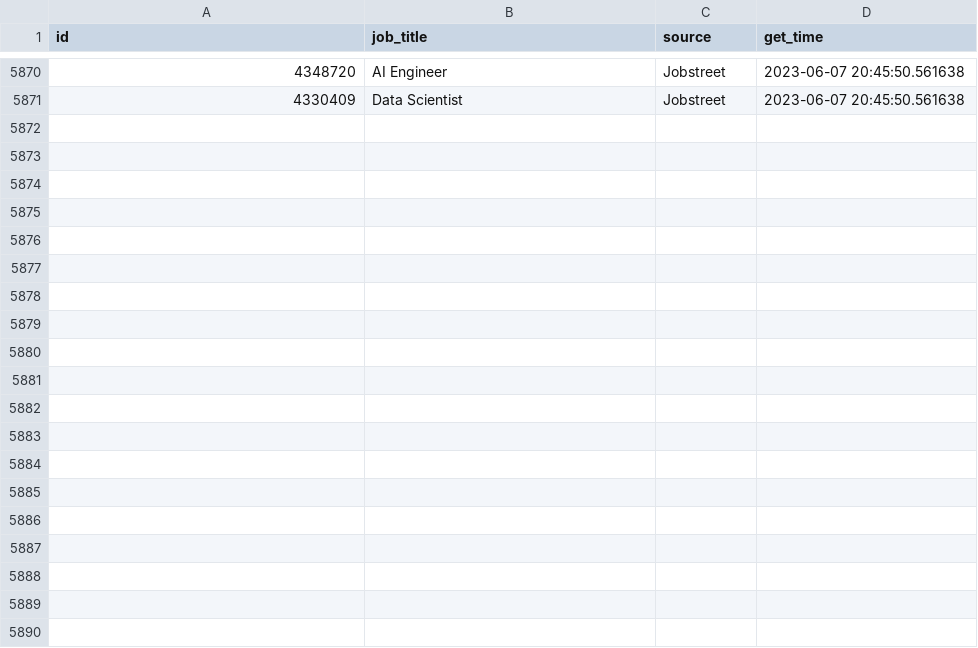
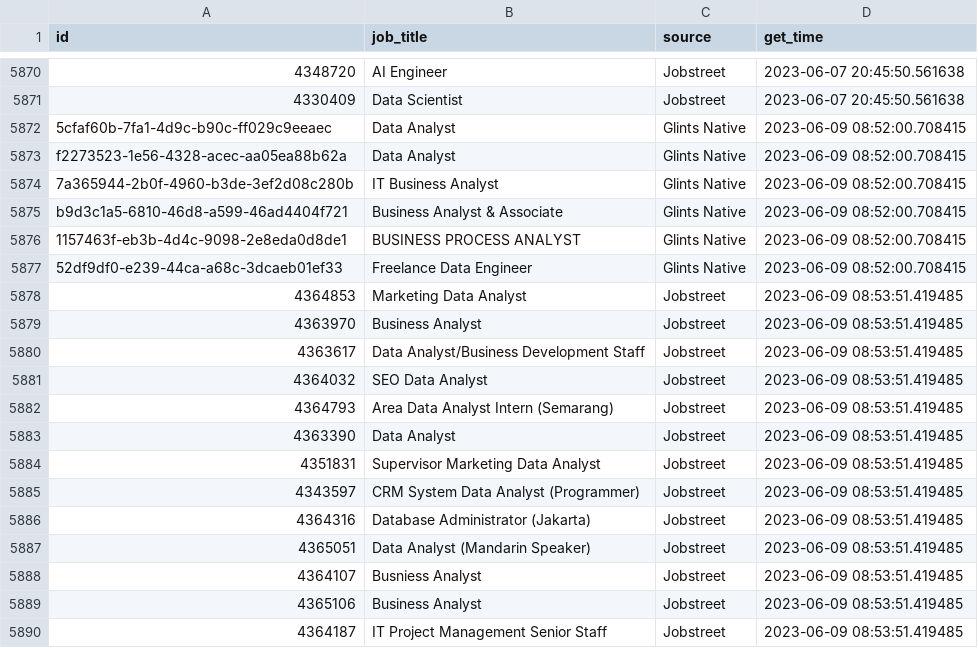
Before and after one commit to akherlan/jobvacancy, a CSV file: output/scraped.csv, drawn as a sheet; only a part is shown, gaps mark what is left out; the diff covers the shown part only.

```diff
--- a/output/scraped.csv
+++ b/output/scraped.csv
@@ -5871 +5871,20 @@
 "4330409","Data Scientist","Jobstreet",2023-06-07 20:45:50.561638
+"5cfaf60b-7fa1-4d9c-b90c-ff029c9eeaec","Data Analyst","Glints Native",2023-06-09 08:52:00.708415
+"f2273523-1e56-4328-acec-aa05ea88b62a","Data Analyst","Glints Native",2023-06-09 08:52:00.708415
+"7a365944-2b0f-4960-b3de-3ef2d08c280b","IT Business Analyst","Glints Native",2023-06-09 08:52:00.708415
+"b9d3c1a5-6810-46d8-a599-46ad4404f721","Business Analyst & Associate","Glints Native",2023-06-09 08:52:00.708415
+"1157463f-eb3b-4d4c-9098-2e8eda0d8de1","BUSINESS PROCESS ANALYST","Glints Native",2023-06-09 08:52:00.708415
+"52df9df0-e239-44ca-a68c-3dcaeb01ef33","Freelance Data Engineer","Glints Native",2023-06-09 08:52:00.708415
+"4364853","Marketing Data Analyst","Jobstreet",2023-06-09 08:53:51.419485
+"4363970","Business Analyst","Jobstreet",2023-06-09 08:53:51.419485
+"4363617","Data Analyst/Business Development Staff","Jobstreet",2023-06-09 08:53:51.419485
+"4364032","SEO Data Analyst","Jobstreet",2023-06-09 08:53:51.419485
+"4364793","Area Data Analyst Intern (Semarang)","Jobstreet",2023-06-09 08:53:51.419485
+"4363390","Data Analyst","Jobstreet",2023-06-09 08:53:51.419485
+"4351831","Supervisor Marketing Data Analyst","Jobstreet",2023-06-09 08:53:51.419485
+"4343597","CRM System Data Analyst (Programmer)","Jobstreet",2023-06-09 08:53:51.419485
+"4364316","Database Administrator (Jakarta)","Jobstreet",2023-06-09 08:53:51.419485
+"4365051","Data Analyst (Mandarin Speaker)","Jobstreet",2023-06-09 08:53:51.419485
+"4364107","Busniess Analyst","Jobstreet",2023-06-09 08:53:51.419485
+"4365106","Business Analyst","Jobstreet",2023-06-09 08:53:51.419485
+"4364187","IT Project Management Senior Staff","Jobstreet",2023-06-09 08:53:51.419485
```
Also changed, not shown: 14 added rows elsewhere in this file, output/posted.csv.
